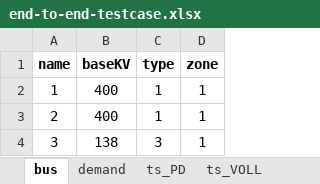
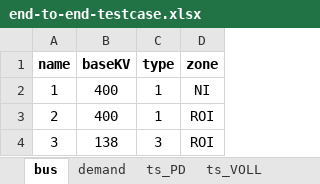
Before and after one commit to richardnayer/oats_curtailment, an Excel workbook: end-to-end-testcase.xlsx, sheet bus, drawn as a sheet; values as stored, in another font and other column widths than the file's, no borders; the diff names each change by its address in the sheet, - before the commit and + after, or states it on an @@ line.

```diff
--- a/end-to-end-testcase.xlsx (sheet bus)
+++ b/end-to-end-testcase.xlsx (sheet bus)
-D2 (zone): 1
+D2 (zone): NI
-D3:D4 (zone): 1
+D3:D4 (zone): ROI
```
Also changed, not shown: sheet ts_PGLB, sheet generator, sheet ts_PD, 8 other files.
